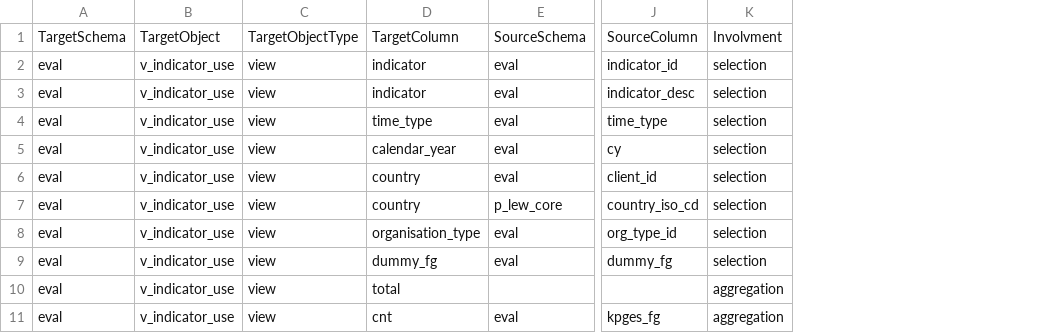
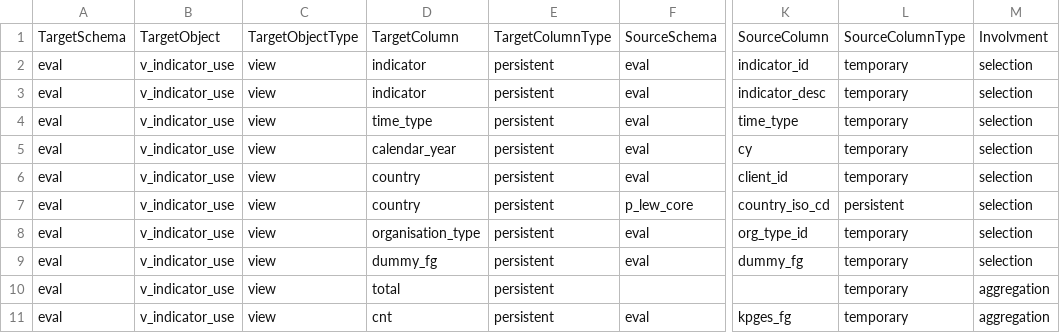
Before and after one commit to dmichaelnm/dl-test, a CSV file: data-lineage.csv, drawn as a sheet; only a part is shown, gaps mark what is left out; the diff names each change by its address in the sheet, - before the commit and + after, or states it on an @@ line.

Commit message:
update

```diff
--- a/data-lineage.csv
+++ b/data-lineage.csv
+column E, rows 1-11: TargetColumnType | persistent | persistent | persistent | persistent | persistent | persistent | persistent | persistent | persistent | persistent
+column L, rows 1-11: SourceColumnType | temporary | temporary | temporary | temporary | temporary | persistent | temporary | temporary | temporary | temporary
```
